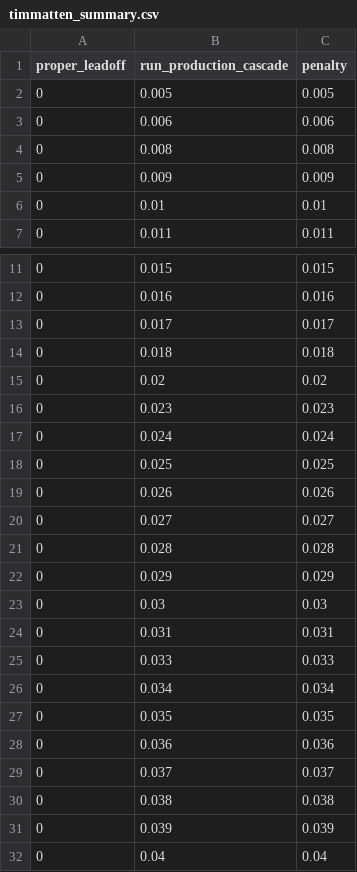
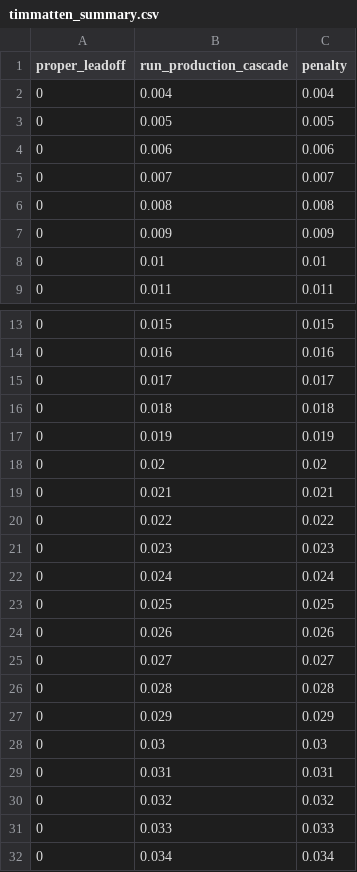
Before and after one commit to timmymatten/MLBLineupOptimization, a CSV file: timmatten_summary.csv, drawn as a sheet; only a part is shown, gaps mark what is left out; the shorter side is filled out with more unchanged rows; the diff covers the shown part only; the diff names each change by its address in the sheet, - before the commit and + after, or states it on an @@ line.

```diff
--- a/timmatten_summary.csv
+++ b/timmatten_summary.csv
+row 2: 0 | 0.004 | 0.004
+row 5: 0 | 0.007 | 0.007
+row 17: 0 | 0.019 | 0.019
+row 19: 0 | 0.021 | 0.021
+row 20: 0 | 0.022 | 0.022
+row 30: 0 | 0.032 | 0.032
```
Also changed, not shown: 9 added rows and 46 removed rows elsewhere in this file, 7 other files.
